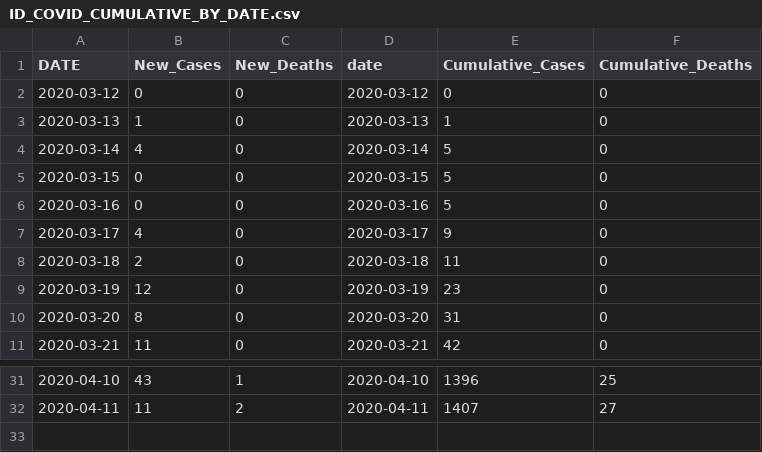
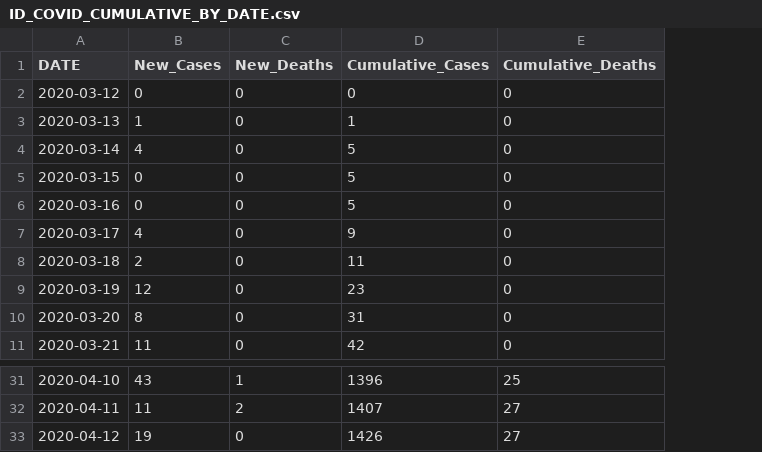
Before and after one commit to Boise-State-HCRI/Idaho_COVID-19, a CSV file: ID_COVID_CUMULATIVE_BY_DATE.csv, drawn as a sheet; only a part is shown, gaps mark what is left out; removed rows and columns are numbered as before the commit, all else as after; the diff names each change by its address in the sheet, - before the commit and + after, or states it on an @@ line.

```diff
--- a/ID_COVID_CUMULATIVE_BY_DATE.csv
+++ b/ID_COVID_CUMULATIVE_BY_DATE.csv
-column D (date), rows 2-11: 2020-03-12 | 2020-03-13 | 2020-03-14 | 2020-03-15 | 2020-03-16 | 2020-03-17 | 2020-03-18 | 2020-03-19 | 2020-03-20 | 2020-03-21; rows 31-32: 2020-04-10 | 2020-04-11
+row 33: 2020-04-12 | 19 | 0 | 1426 | 27
```
Also changed, not shown: ID_COVID_DAILY_COUNT.csv, 2 other files.
